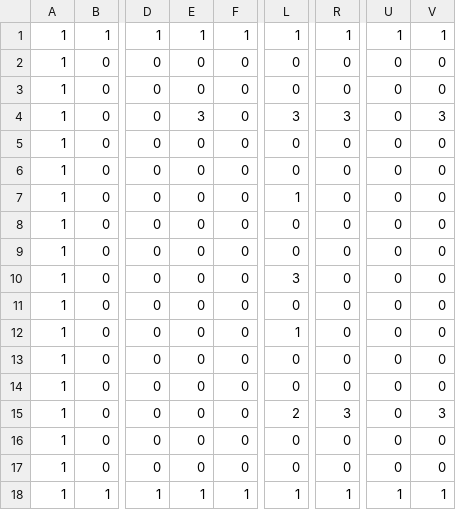
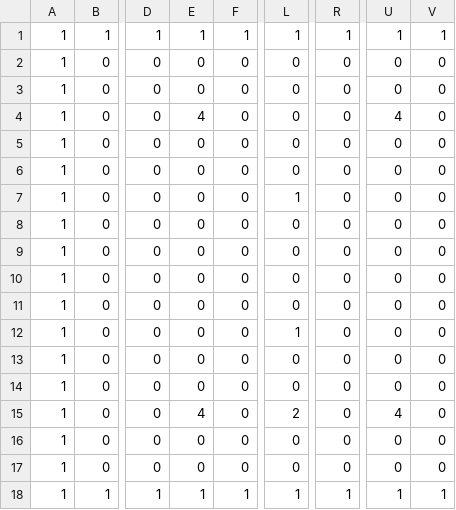
Before and after one commit to HelplessHerby/online-cpp-game, a CSV file: MultiplayerServer/levels/level2.csv, drawn as a sheet; only a part is shown, gaps mark what is left out; the diff names each change by its address in the sheet, - before the commit and + after, or states it on an @@ line.

```diff
--- a/MultiplayerServer/levels/level2.csv
+++ b/MultiplayerServer/levels/level2.csv
-E4: 3
+E4: 4
-L4: 3
+L4: 0
-R4: 3
+R4: 0
-U4: 0
+U4: 4
-V4: 3
+V4: 0
-L10: 3
+L10: 0
-E15: 0
+E15: 4
-R15: 3
+R15: 0
-U15: 0
+U15: 4
-V15: 3
+V15: 0
```
Also changed, not shown: 23 other files.
